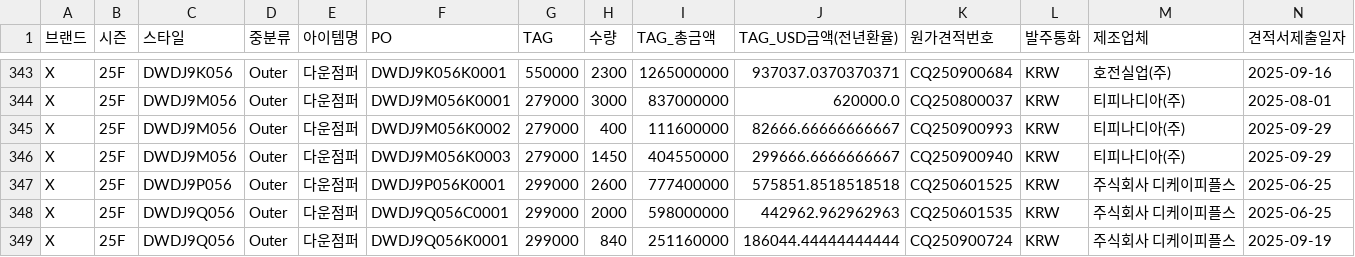
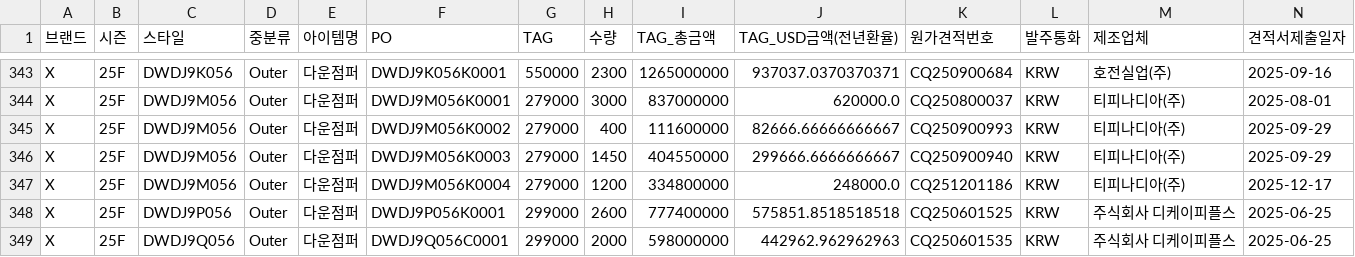
Before and after one commit to jeehye1220/cost-dashboard, a CSV file: public/COST RAW/25FW/X_25F.csv, drawn as a sheet; only a part is shown, gaps mark what is left out; the shorter side is filled out with more unchanged rows; rows hold the shown columns only; the diff names each change by its address in the sheet, - before the commit and + after, or states it on an @@ line.

```diff
--- a/public/COST RAW/25FW/X_25F.csv
+++ b/public/COST RAW/25FW/X_25F.csv
+row 347: X | 25F | DWDJ9M056 | Outer | 다운점퍼 | DWDJ9M056K0004 | 279000 | 1200 | 334800000 | 248000.0 | CQ251201186 | KRW | 티피나디아(주) | 2025-12-17
```
Also changed, not shown: public/COST RAW/25FW/X_25F_kids.csv, public/COST RAW/25S/M_insight_25ss.csv, 22 other files.
